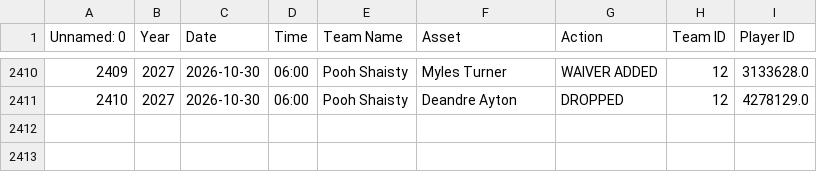
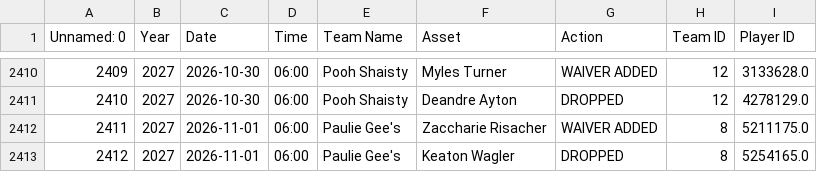
Before and after one commit to fliou0704/Basketball-Brawl-Fantasy-Dashboard, a CSV file: data/activityData.csv, drawn as a sheet; only a part is shown, gaps mark what is left out.

```diff
--- a/data/activityData.csv
+++ b/data/activityData.csv
@@ -2411 +2411,3 @@ Unnamed: 0,Year,Date,Time,Team Name,Asset,Action,Team ID,Player ID
 2410,2027,2026-10-30,06:00,Pooh Shaisty,Deandre Ayton,DROPPED,12,4278129.0
+2411,2027,2026-11-01,06:00,Paulie Gee's,Zaccharie Risacher,WAIVER ADDED,8,5211175.0
+2412,2027,2026-11-01,06:00,Paulie Gee's,Keaton Wagler,DROPPED,8,5254165.0
```
Also changed, not shown: data/playerMetadata.csv, data/scoringPeriodMatchupMap.csv, 2 other files.
